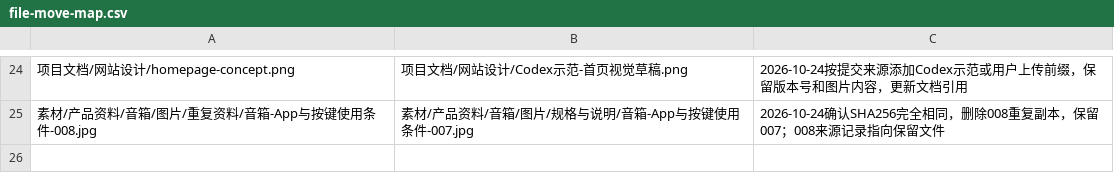
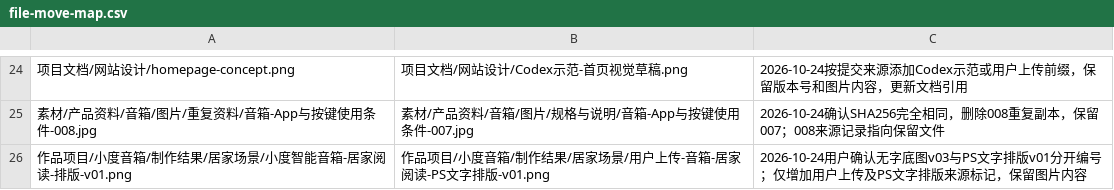
Before and after one commit to Migo1203/AIGC, a CSV file: 项目文档/file-move-map.csv, drawn as a sheet; only a part is shown, gaps mark what is left out; the diff names each change by its address in the sheet, - before the commit and + after, or states it on an @@ line.

```diff
--- a/项目文档/file-move-map.csv
+++ b/项目文档/file-move-map.csv
+row 26: 作品项目/小度音箱/制作结果/居家场景/小度智能音箱-居家阅读-排版-v01.png | 作品项目/小度音箱/制作结果/居家场景/用户上传-音箱-居家阅读-PS文字排版-v01.png | 2026-10-24用户确认无字底图v03与PS文字排版v01分开编号；仅增加用户上传及PS文字排版来源标记，保留图片内容
```
Also changed, not shown: 项目文档/image-rename-map.csv, 13 other files.
